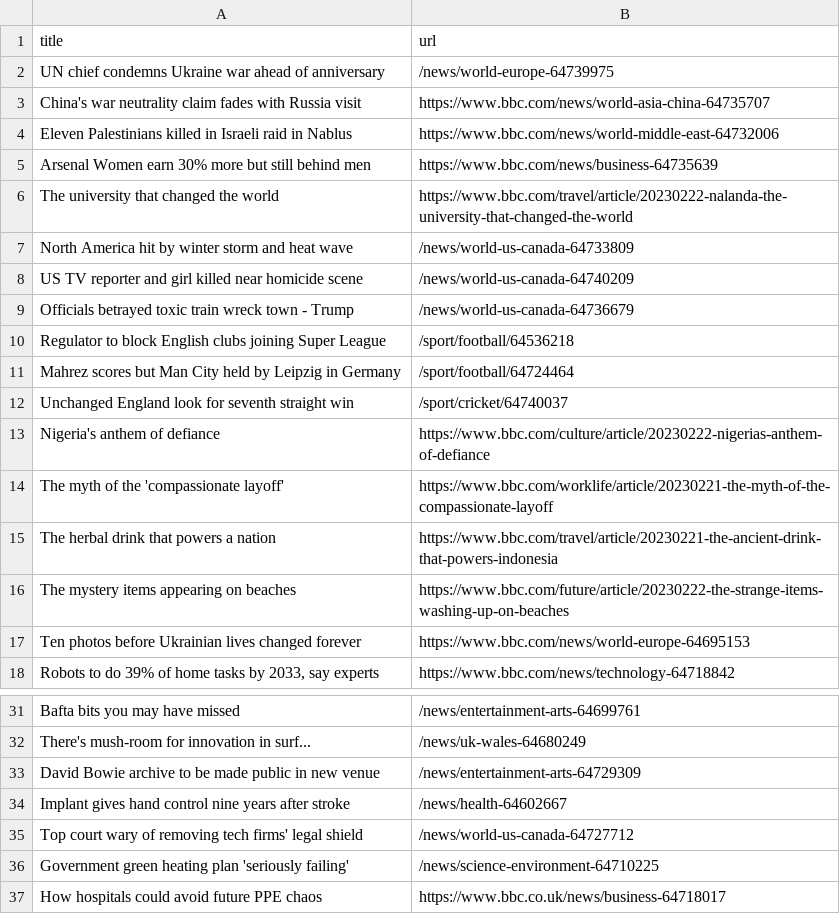
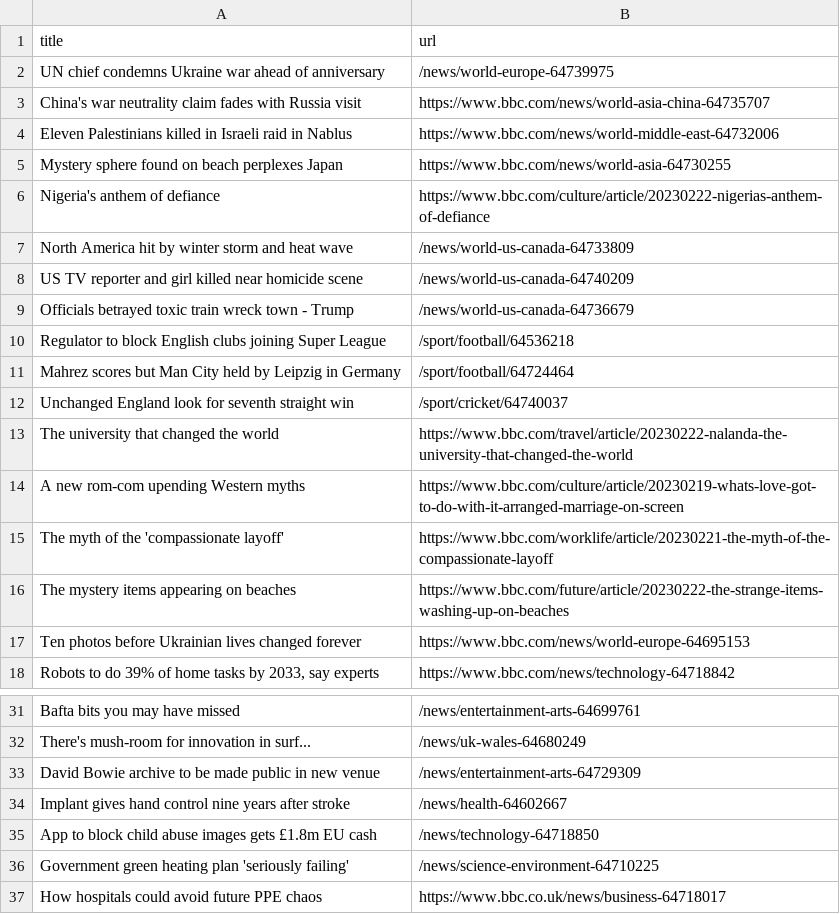
Before and after one commit to stanleydai/automatic-scraper, a CSV file: bbc.csv, drawn as a sheet; only a part is shown, gaps mark what is left out.

```diff
--- a/bbc.csv
+++ b/bbc.csv
@@ -4,4 +4,4 @@ China's war neutrality claim fades with Russia visit,https://www.bbc.com/news/wo
 Eleven Palestinians killed in Israeli raid in Nablus,https://www.bbc.com/news/world-middle-east-64732006
-Arsenal Women earn 30% more but still behind men,https://www.bbc.com/news/business-64735639
-The university that changed the world,https://www.bbc.com/travel/article/20230222-nalanda-the-university-that-changed-the-world
+Mystery sphere found on beach perplexes Japan,https://www.bbc.com/news/world-asia-64730255
+Nigeria's anthem of defiance,https://www.bbc.com/culture/article/20230222-nigerias-anthem-of-defiance
 North America hit by winter storm and heat wave,/news/world-us-canada-64733809
@@ -12,5 +12,5 @@ Mahrez scores but Man City held by Leipzig in Germany,/sport/football/64724464
 Unchanged England look for seventh straight win,/sport/cricket/64740037
-Nigeria's anthem of defiance,https://www.bbc.com/culture/article/20230222-nigerias-anthem-of-defiance
+The university that changed the world,https://www.bbc.com/travel/article/20230222-nalanda-the-university-that-changed-the-world
+A new rom-com upending Western myths,https://www.bbc.com/culture/article/20230219-whats-love-got-to-do-with-it-arranged-marriage-on-screen
 The myth of the 'compassionate layoff',https://www.bbc.com/worklife/article/20230221-the-myth-of-the-compassionate-layoff
-The herbal drink that powers a nation,https://www.bbc.com/travel/article/20230221-the-ancient-drink-that-powers-indonesia
 The mystery items appearing on beaches,https://www.bbc.com/future/article/20230222-the-strange-items-washing-up-on-beaches
@@ -34,3 +34,3 @@ David Bowie archive to be made public in new venue,/news/entertainment-arts-6472
 Implant gives hand control nine years after stroke,/news/health-64602667
-Top court wary of removing tech firms' legal shield,/news/world-us-canada-64727712
+App to block child abuse images gets £1.8m EU cash,/news/technology-64718850
 Government green heating plan 'seriously failing',/news/science-environment-64710225
```
